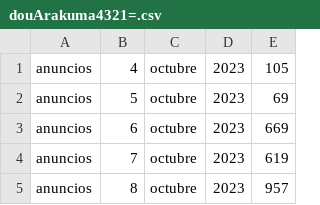
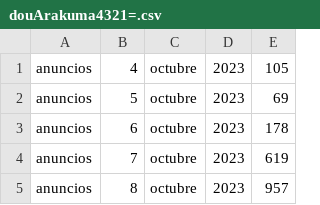
Before and after one commit to Arakuma-Studio/arakuma-studio.github.io, a CSV file: StatsData/com.ArakumaStudio.BenjaCaleroDou/douArakuma4321=.csv, drawn as a sheet; only a part is shown.

Commit message:
Update douArakuma4321=.csv

```diff
--- a/StatsData/com.ArakumaStudio.BenjaCaleroDou/douArakuma4321=.csv
+++ b/StatsData/com.ArakumaStudio.BenjaCaleroDou/douArakuma4321=.csv
@@ -2,3 +2,3 @@ anuncios,4,octubre,2023,105
 anuncios,5,octubre,2023,69
-anuncios,6,octubre,2023,669
+anuncios,6,octubre,2023,178
 anuncios,7,octubre,2023,619
```
